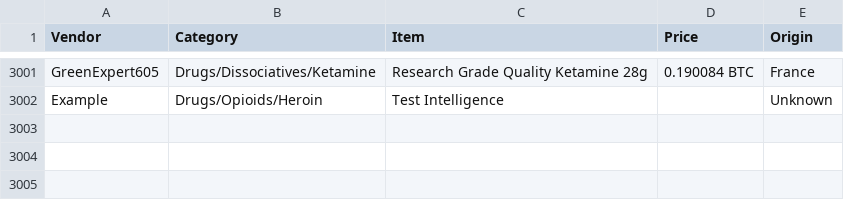
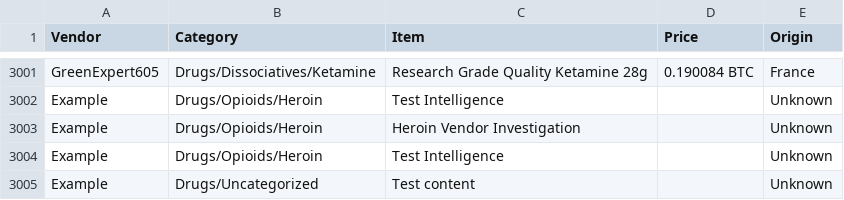
Before and after one commit to MG9056/Chandigarh-Police-1st-MVP, a CSV file: backend/real_data_files/listings/agora_sample.csv, drawn as a sheet; only a part is shown, gaps mark what is left out; the diff names each change by its address in the sheet, - before the commit and + after, or states it on an @@ line.

Commit message:
final investigation

```diff
--- a/backend/real_data_files/listings/agora_sample.csv
+++ b/backend/real_data_files/listings/agora_sample.csv
+row 3003: Example | Drugs/Opioids/Heroin | Heroin Vendor Investigation |  | Unknown
+row 3004: Example | Drugs/Opioids/Heroin | Test Intelligence |  | Unknown
+row 3005: Example | Drugs/Uncategorized | Test content |  | Unknown
```
Also changed, not shown: 25 other files.
